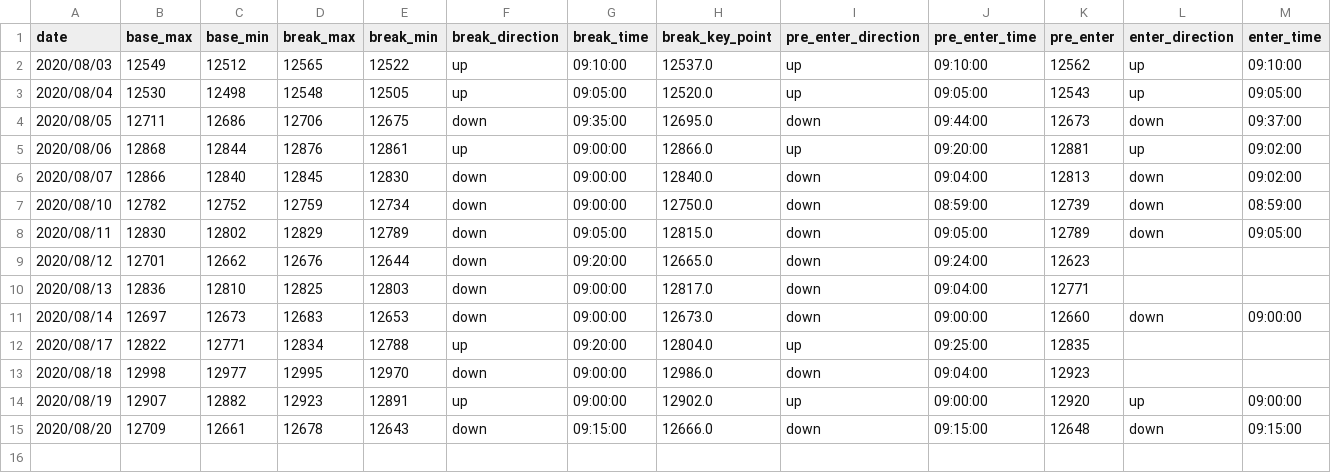
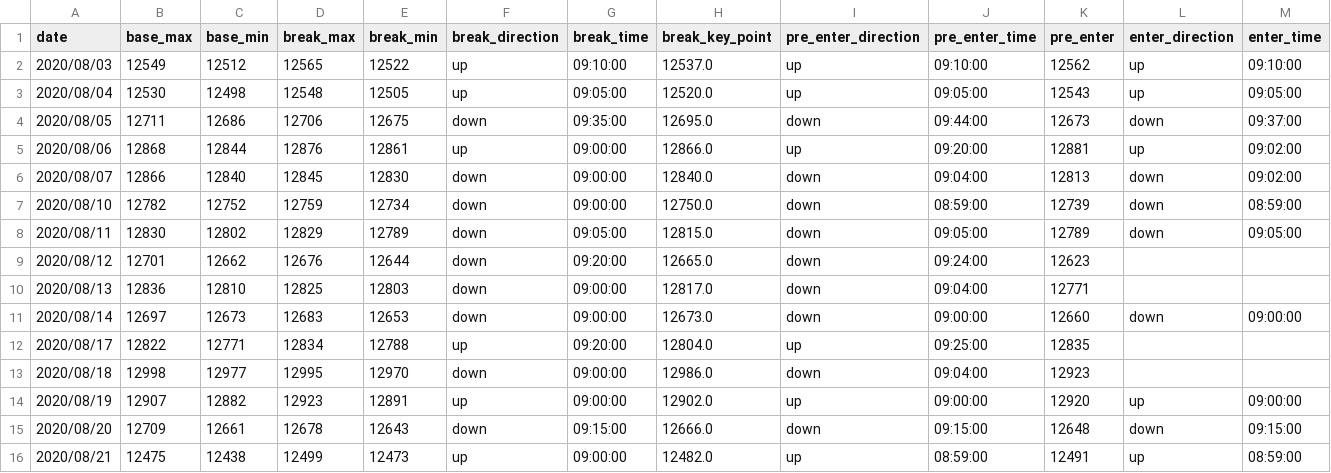
Before and after one commit to ngxial03/Future, a CSV file: out/happy_202008.csv, drawn as a sheet; only a part is shown; rows hold the shown columns only; the diff names each change by its address in the sheet, - before the commit and + after, or states it on an @@ line.

```diff
--- a/out/happy_202008.csv
+++ b/out/happy_202008.csv
+row 16: 2020/08/21 | 12475 | 12438 | 12499 | 12473 | up | 09:00:00 | 12482.0 | up | 08:59:00 | 12491 | up | 08:59:00
```
Also changed, not shown: out/happy_total.csv, out/max_min_total.csv, 2 other files.
